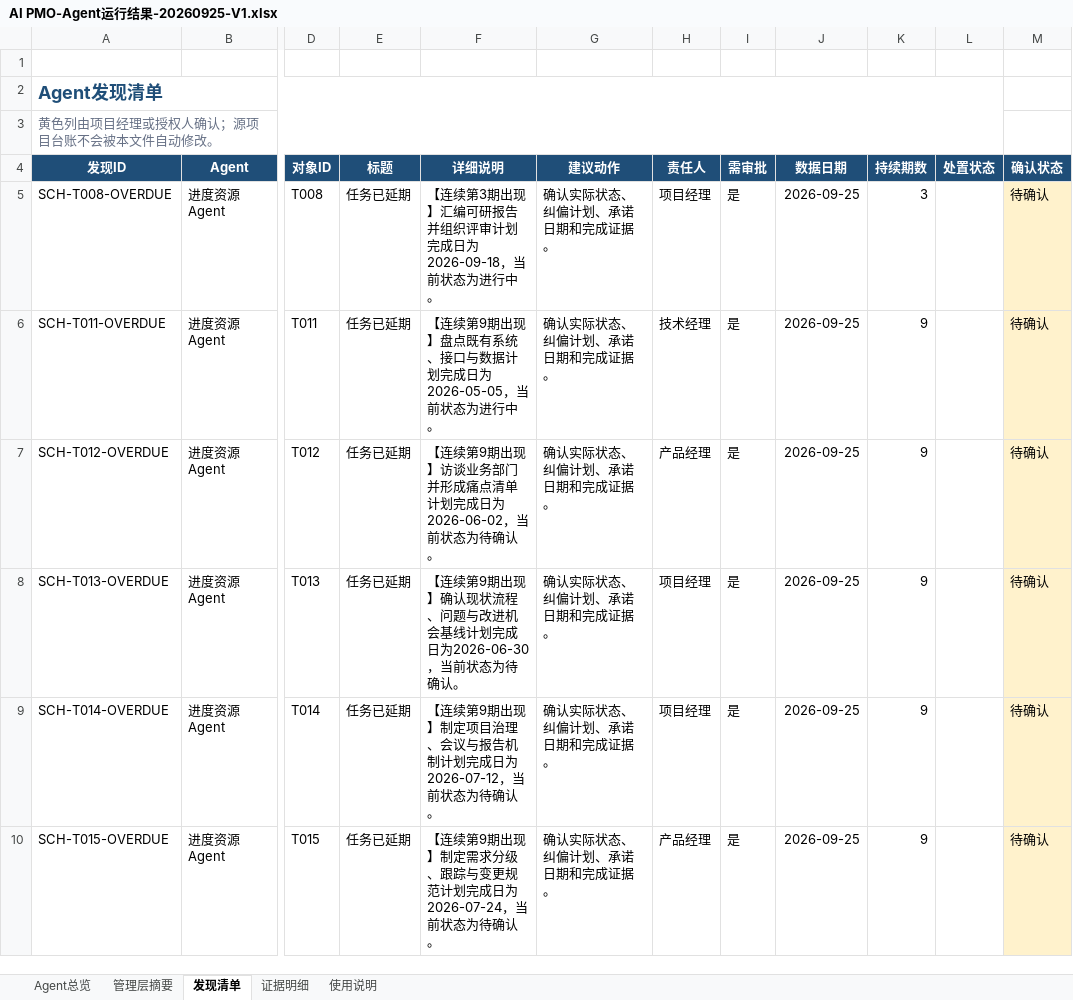
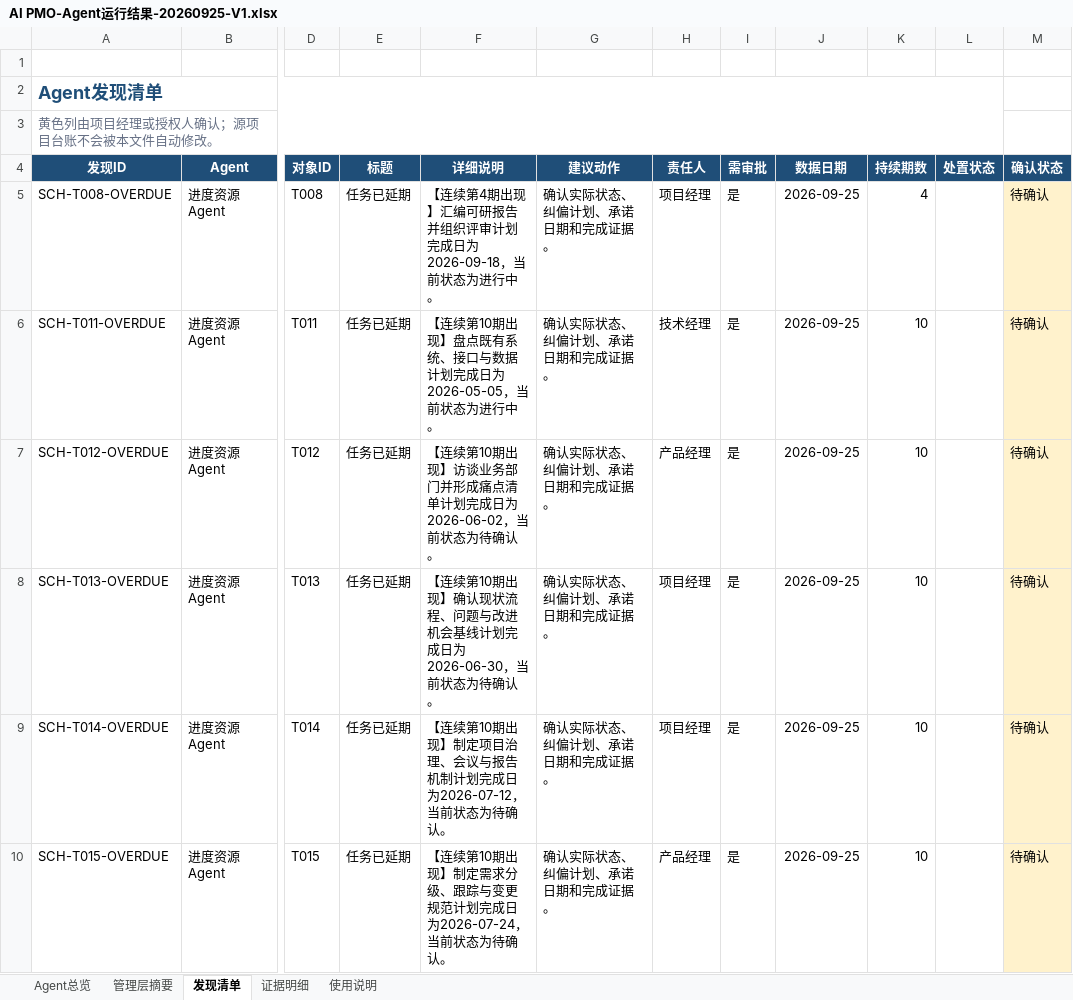
Before and after one commit to zhaolux/ai_pmo, an Excel workbook: 合同全生命周期管理系统-项目管理套件/11_AI_PMO中心/AI PMO-Agent运行结果-20260925-V1.xlsx, sheet 发现清单, drawn as a sheet; only a part is shown, gaps mark what is left out; values as stored, in another font and other column widths than the file's, no borders; the diff covers the shown part only; the diff names each change by its address in the sheet, - before the commit and + after, or states it on an @@ line.

```diff
--- a/合同全生命周期管理系统-项目管理套件/11_AI_PMO中心/AI PMO-Agent运行结果-20260925-V1.xlsx (sheet 发现清单)
+++ b/合同全生命周期管理系统-项目管理套件/11_AI_PMO中心/AI PMO-Agent运行结果-20260925-V1.xlsx (sheet 发现清单)
-F5 (详细说明): 【连续第3期出现】…
+F5 (详细说明): 【连续第4期出现】…
-K5 (持续期数): 3
+K5 (持续期数): 4
-F6 (详细说明): 【连续第9期出现】…
+F6 (详细说明): 【连续第10期出现】…
-K6:K10 (持续期数): 9
+K6:K10 (持续期数): 10
-F7 (详细说明): 【连续第9期出现】…
+F7 (详细说明): 【连续第10期出现】…
-F8 (详细说明): 【连续第9期出现】…
+F8 (详细说明): 【连续第10期出现】…
-F9 (详细说明): 【连续第9期出现】…
+F9 (详细说明): 【连续第10期出现】…
-F10 (详细说明): 【连续第9期出现】…
+F10 (详细说明): 【连续第10期出现】…
```
Also changed, not shown: 102 edited cells elsewhere in this sheet, sheet 管理层摘要, sheet Agent总览, sheet 使用说明, 5 other files.
